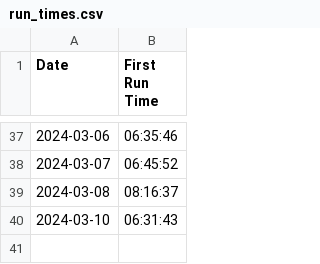
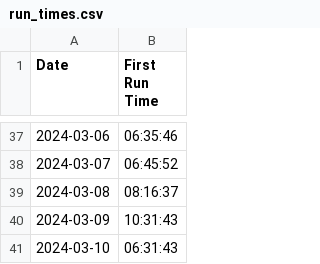
Before and after one commit to Qihang-Zhang/getup, a CSV file: data/run_times.csv, drawn as a sheet; only a part is shown, gaps mark what is left out.

Commit message:
2024-03-10 update

```diff
--- a/data/run_times.csv
+++ b/data/run_times.csv
@@ -39,2 +39,3 @@ Date,First Run Time
 2024-03-08,08:16:37
+2024-03-09,10:31:43
 2024-03-10,06:31:43
```
